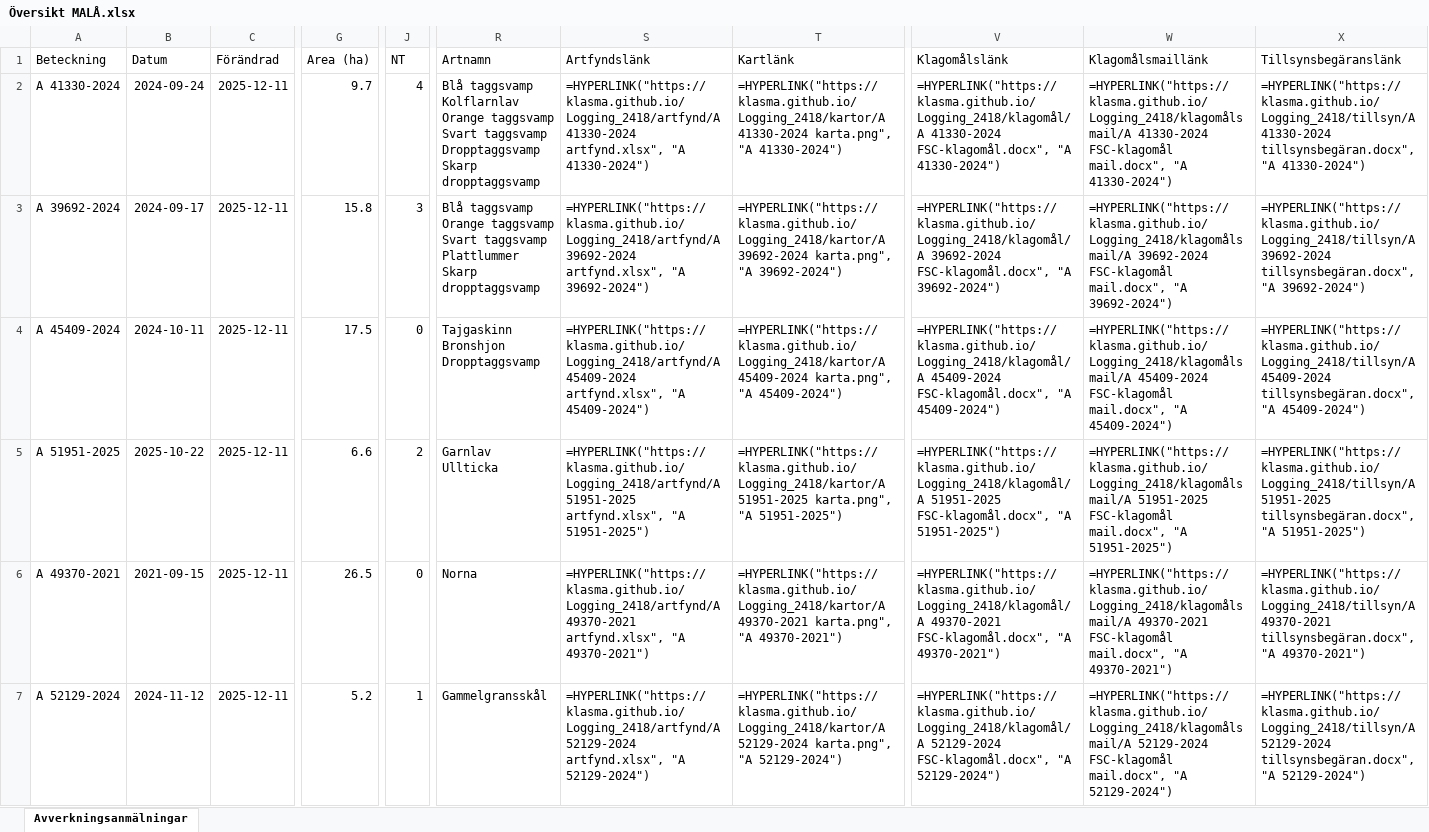
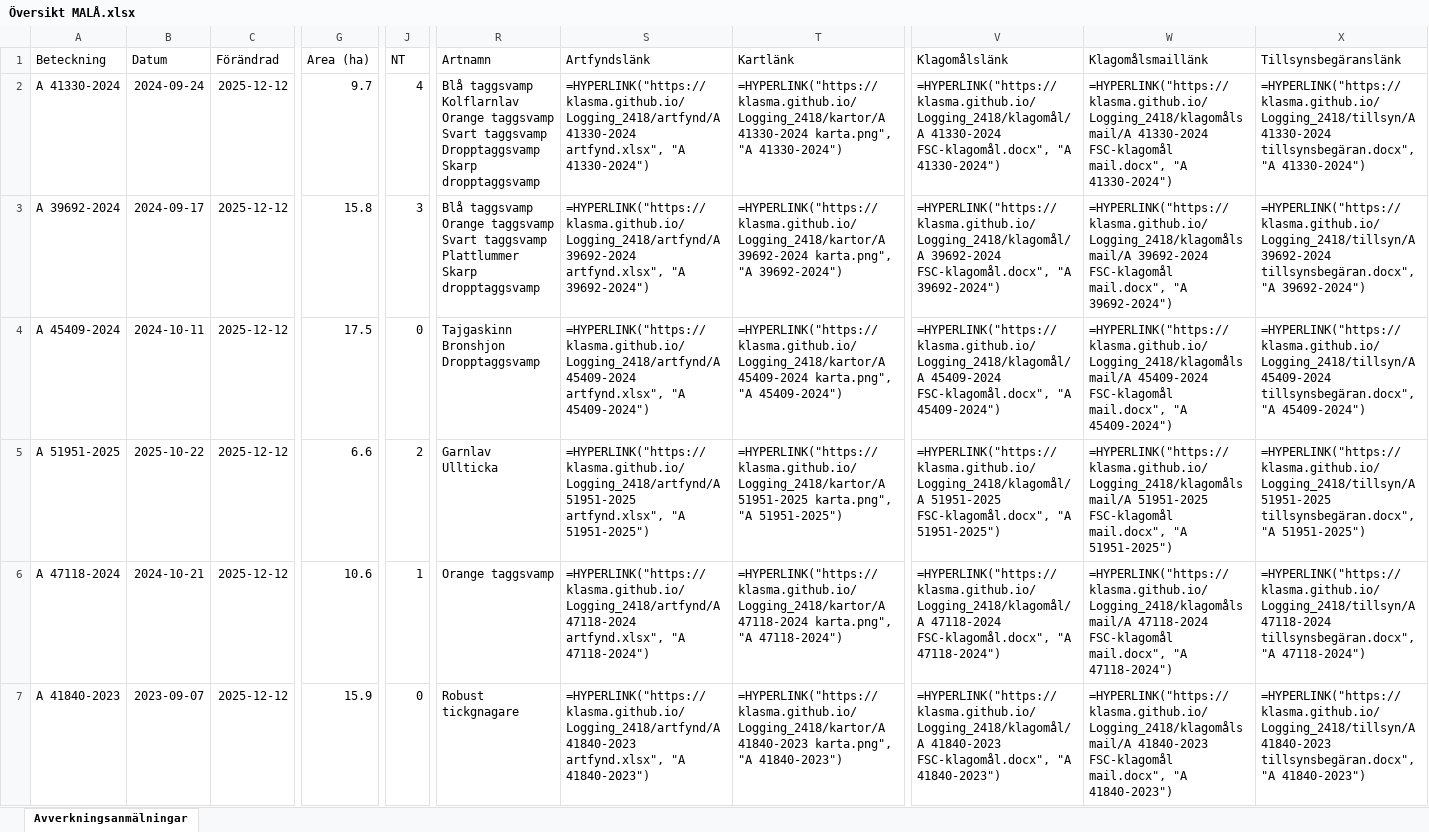
Before and after one commit to klasma/Logging_2418, an Excel workbook: Översikt MALÅ.xlsx, sheet Avverkningsanmälningar, drawn as a sheet; only a part is shown, gaps mark what is left out; values as stored, in another font and other column widths than the file's, no borders; formulas without a stored value are shown as written; the diff covers the shown part only; the diff names each change by its address in the sheet, - before the commit and + after, or states it on an @@ line.

```diff
--- a/Översikt MALÅ.xlsx (sheet Avverkningsanmälningar)
+++ b/Översikt MALÅ.xlsx (sheet Avverkningsanmälningar)
-C2:C7 (Förändrad): 2025-12-11
+C2:C7 (Förändrad): 2025-12-12
-A6 (Beteckning): A 49370-2021
+A6 (Beteckning): A 47118-2024
-B6 (Datum): 2021-09-15
+B6 (Datum): 2024-10-21
-G6 (Area (ha)): 26.5
+G6 (Area (ha)): 10.6
-J6 (NT): 0
+J6 (NT): 1
-R6 (Artnamn): Norna
+R6 (Artnamn): Orange taggsvamp
-S6 (Artfyndslänk): =HYPERLINK("https://klasma.github.io/Logging_2418/artfynd/A 49370-2021 artfynd.xlsx", "A 49370-2021")
+S6 (Artfyndslänk): =HYPERLINK("https://klasma.github.io/Logging_2418/artfynd/A 47118-2024 artfynd.xlsx", "A 47118-2024")
-T6 (Kartlänk): =HYPERLINK("https://klasma.github.io/Logging_2418/kartor/A 49370-2021 karta.png", "A 49370-2021")
+T6 (Kartlänk): =HYPERLINK("https://klasma.github.io/Logging_2418/kartor/A 47118-2024 karta.png", "A 47118-2024")
-V6 (Klagomålslänk): =HYPERLINK("https://klasma.github.io/Logging_2418/klagomål/A 49370-2021 FSC-klagomål.docx", "A 49370-2021")
+V6 (Klagomålslänk): =HYPERLINK("https://klasma.github.io/Logging_2418/klagomål/A 47118-2024 FSC-klagomål.docx", "A 47118-2024")
-W6 (Klagomålsmaillänk): =HYPERLINK("https://klasma.github.io/Logging_2418/klagomålsmail/A 49370-2021 FSC-klagomål mail.docx", "A 49370-2021")
+W6 (Klagomålsmaillänk): =HYPERLINK("https://klasma.github.io/Logging_2418/klagomålsmail/A 47118-2024 FSC-klagomål mail.docx", "A 47118-2024")
-X6 (Tillsynsbegäranslänk): =HYPERLINK("https://klasma.github.io/Logging_2418/tillsyn/A 49370-2021 tillsynsbegäran.docx", "A 49370-2021")
+X6 (Tillsynsbegäranslänk): =HYPERLINK("https://klasma.github.io/Logging_2418/tillsyn/A 47118-2024 tillsynsbegäran.docx", "A 47118-2024")
-A7 (Beteckning): A 52129-2024
+A7 (Beteckning): A 41840-2023
-B7 (Datum): 2024-11-12
+B7 (Datum): 2023-09-07
-G7 (Area (ha)): 5.2
+G7 (Area (ha)): 15.9
-J7 (NT): 1
+J7 (NT): 0
-R7 (Artnamn): Gammelgransskål
+R7 (Artnamn): Robust tickgnagare
-S7 (Artfyndslänk): =HYPERLINK("https://klasma.github.io/Logging_2418/artfynd/A 52129-2024 artfynd.xlsx", "A 52129-2024")
+S7 (Artfyndslänk): =HYPERLINK("https://klasma.github.io/Logging_2418/artfynd/A 41840-2023 artfynd.xlsx", "A 41840-2023")
-T7 (Kartlänk): =HYPERLINK("https://klasma.github.io/Logging_2418/kartor/A 52129-2024 karta.png", "A 52129-2024")
+T7 (Kartlänk): =HYPERLINK("https://klasma.github.io/Logging_2418/kartor/A 41840-2023 karta.png", "A 41840-2023")
-V7 (Klagomålslänk): =HYPERLINK("https://klasma.github.io/Logging_2418/klagomål/A 52129-2024 FSC-klagomål.docx", "A 52129-2024")
+V7 (Klagomålslänk): =HYPERLINK("https://klasma.github.io/Logging_2418/klagomål/A 41840-2023 FSC-klagomål.docx", "A 41840-2023")
-W7 (Klagomålsmaillänk): =HYPERLINK("https://klasma.github.io/Logging_2418/klagomålsmail/A 52129-2024 FSC-klagomål mail.docx", "A 52129-2024")
+W7 (Klagomålsmaillänk): =HYPERLINK("https://klasma.github.io/Logging_2418/klagomålsmail/A 41840-2023 FSC-klagomål mail.docx", "A 41840-2023")
-X7 (Tillsynsbegäranslänk): =HYPERLINK("https://klasma.github.io/Logging_2418/tillsyn/A 52129-2024 tillsynsbegäran.docx", "A 52129-2024")
+X7 (Tillsynsbegäranslänk): =HYPERLINK("https://klasma.github.io/Logging_2418/tillsyn/A 41840-2023 tillsynsbegäran.docx", "A 41840-2023")
```
Also changed, not shown: 1793 edited cells elsewhere in this sheet, artfynd/A 41330-2024 artfynd.xlsx, artfynd/A 45409-2024 artfynd.xlsx, 54 other files.
